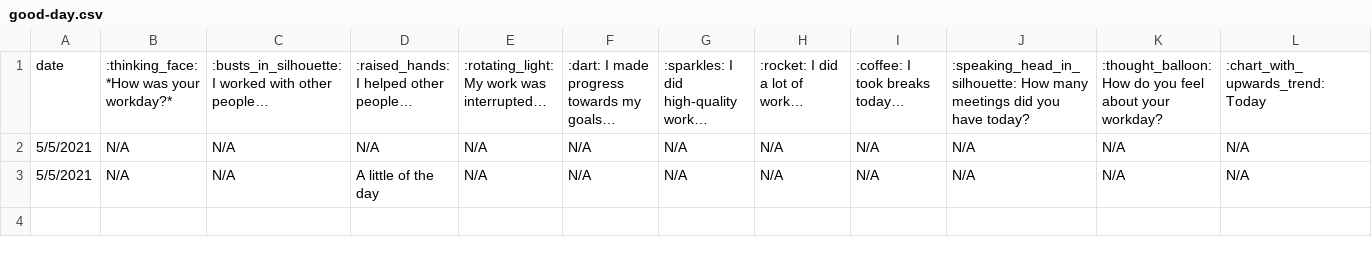
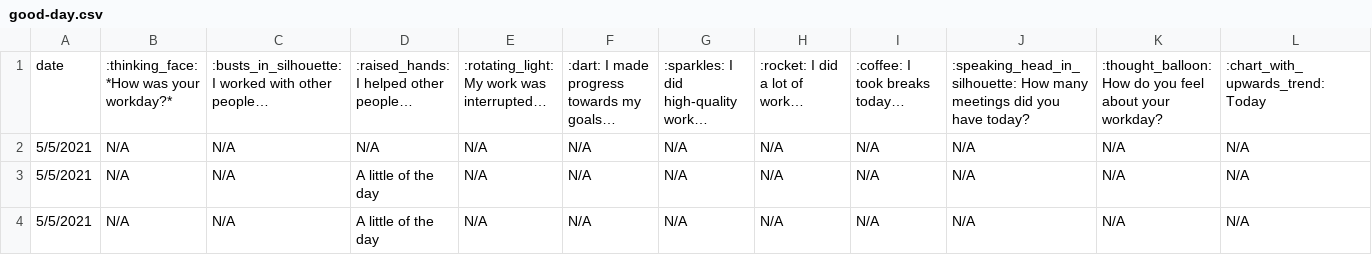
Before and after one commit to githubocto/good-day-demo, a CSV file: good-day.csv, drawn as a sheet; only a part is shown; rows hold the shown columns only; the diff names each change by its address in the sheet, - before the commit and + after, or states it on an @@ line.

Commit message:
Good Day update

```diff
--- a/good-day.csv
+++ b/good-day.csv
+row 4: 5/5/2021 | N/A | N/A | A little of the day | N/A | N/A | N/A | N/A | N/A | N/A | N/A | N/A
```
